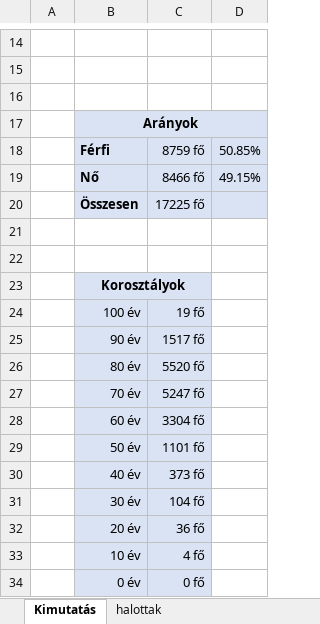
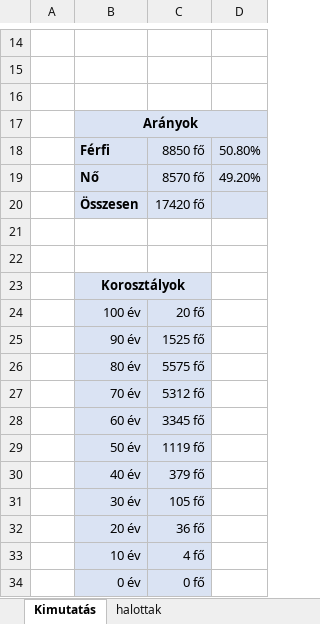
Before and after one commit to mollac/CoVid-19, an Excel workbook: halottak.xlsx, sheet Kimutatás, drawn as a sheet; only a part is shown, gaps mark what is left out; values as stored, in another font and other column widths than the file's, no borders; charts and pictures and conditional formats not drawn; removed rows and columns are numbered as before the commit, all else as after; the diff names each change by its address in the sheet, - before the commit and + after, or states it on an @@ line.

```diff
--- a/halottak.xlsx (sheet Kimutatás)
+++ b/halottak.xlsx (sheet Kimutatás)
-row 18:  | Férfi | 8759 fő | 50.85%
-row 19:  | Nő | 8466 fő | 49.15%
+row 18:  | Férfi | 8850 fő | 50.80%
+row 19:  | Nő | 8570 fő | 49.20%
-C20: 17225 fő
+C20: 17420 fő
-C24: 19 fő
+C24: 20 fő
-C25: 1517 fő
+C25: 1525 fő
-C26: 5520 fő
+C26: 5575 fő
-C27: 5247 fő
+C27: 5312 fő
-C28: 3304 fő
+C28: 3345 fő
-C29: 1101 fő
+C29: 1119 fő
-C30: 373 fő
+C30: 379 fő
-C31: 104 fő
+C31: 105 fő
```
Also changed, not shown: sheet halottak, charts or pictures, covid.xlsx.
